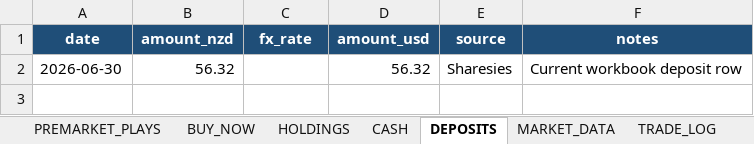
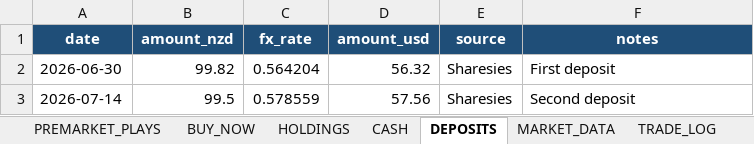
Before and after one commit to nicklc14/trading-engine-v2, an Excel workbook: output/trading_summary.xlsx, sheet DEPOSITS, drawn as a sheet; values as stored, in another font and other column widths than the file's, no borders; the diff names each change by its address in the sheet, - before the commit and + after, or states it on an @@ line.

```diff
--- a/output/trading_summary.xlsx (sheet DEPOSITS)
+++ b/output/trading_summary.xlsx (sheet DEPOSITS)
-B2 (amount_nzd): 56.32
+B2 (amount_nzd): 99.82
-C2 (fx_rate): (empty)
+C2 (fx_rate): 0.564204
-F2 (notes): Current workbook deposit row
+F2 (notes): First deposit
+row 3: 2026-07-14 | 99.5 | 0.578559 | 57.56 | Sharesies | Second deposit
```
Also changed, not shown: sheet CASH, 1 other file.
